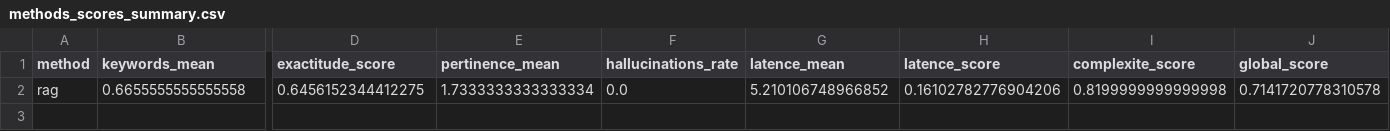
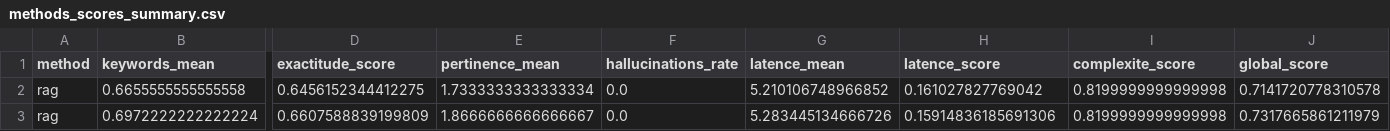
Before and after one commit to MelodyDuplaix/Projet_RAG_FAQ, a CSV file: data/methods_scores_summary.csv, drawn as a sheet; only a part is shown, gaps mark what is left out; rows hold the shown columns only; the diff names each change by its address in the sheet, - before the commit and + after, or states it on an @@ line.

```diff
--- a/data/methods_scores_summary.csv
+++ b/data/methods_scores_summary.csv
-H2 (latence_score): 0.16102782776904206
+H2 (latence_score): 0.161027827769042
+row 3: rag | 0.6972222222222224 | 0.6607588839199809 | 1.8666666666666667 | 0.0 | 5.283445134666726 | 0.15914836185691306 | 0.8199999999999998 | 0.7317665861211979
```
Also changed, not shown: data/rag-eval.csv, data/rag-with-answers.csv, 4 other files.
